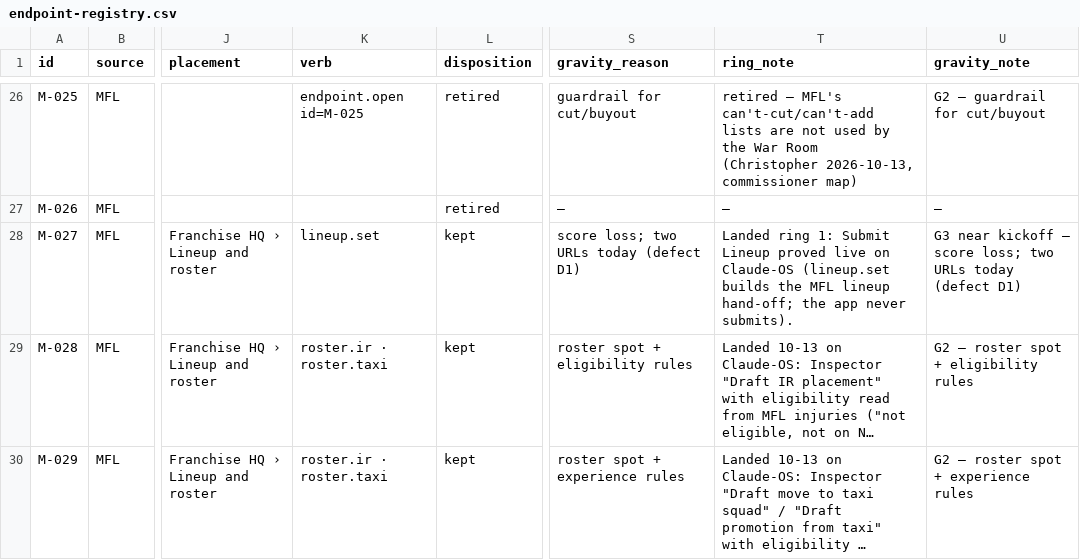
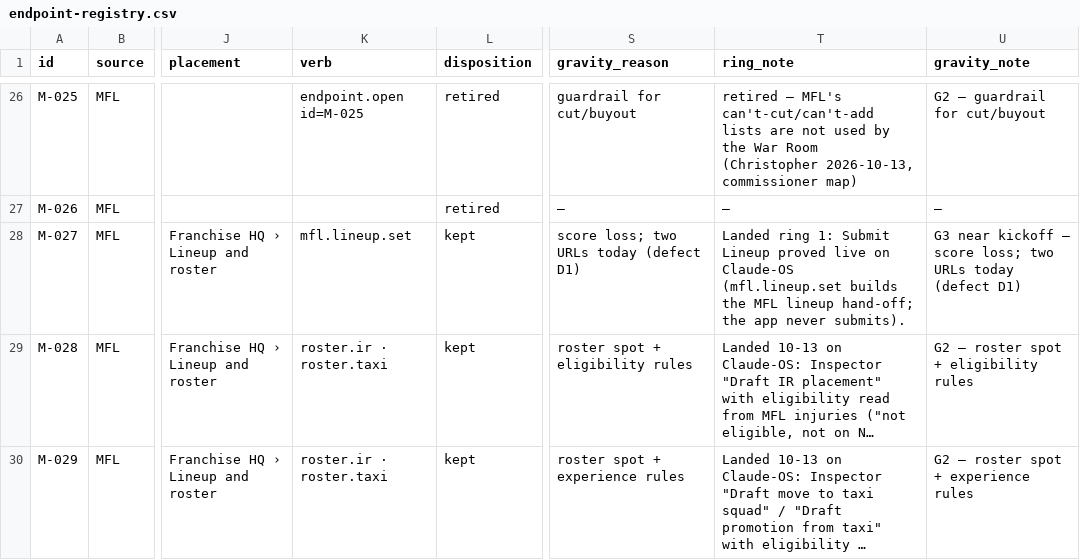
Before and after one commit to secureprospective/TheWarRoom, a CSV file: docs/ui/endpoint-registry.csv, drawn as a sheet; only a part is shown, gaps mark what is left out; long unchanged cells end in …; the diff covers the shown part only; the diff names each change by its address in the sheet, - before the commit and + after, or states it on an @@ line.

```diff
--- a/docs/ui/endpoint-registry.csv
+++ b/docs/ui/endpoint-registry.csv
-K28 (verb): lineup.set
+K28 (verb): mfl.lineup.set
-T28 (ring_note): …on Claude-OS (lineup.set builds the…
+T28 (ring_note): …on Claude-OS (mfl.lineup.set builds the…
```
Also changed, not shown: 2 edited cells elsewhere in this file, 42 other files.
